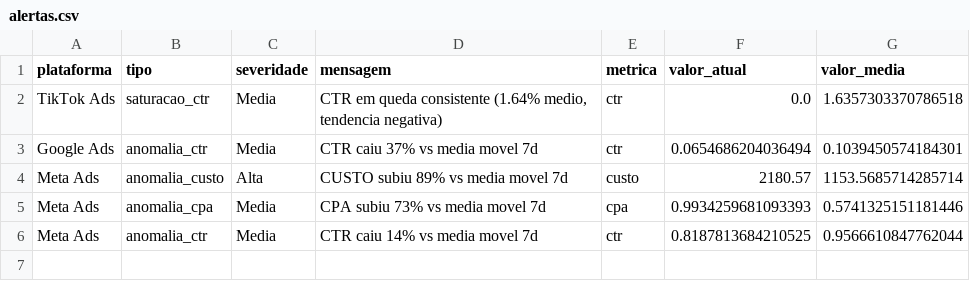
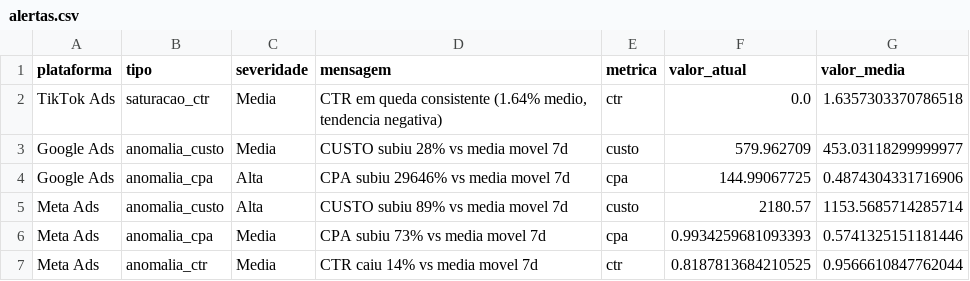
Before and after one commit to grupoalmeidajunior/dashboard-media-monitoring, a CSV file: Dados/Consolidado/alertas.csv, drawn as a sheet.

```diff
--- a/Dados/Consolidado/alertas.csv
+++ b/Dados/Consolidado/alertas.csv
@@ -2,3 +2,4 @@
 TikTok Ads,saturacao_ctr,Media,"CTR em queda consistente (1.64% medio, tendencia negativa)",ctr,0.0,1.6357303370786518
-Google Ads,anomalia_ctr,Media,CTR caiu 37% vs media movel 7d,ctr,0.0654686204036494,0.1039450574184301
+Google Ads,anomalia_custo,Media,CUSTO subiu 28% vs media movel 7d,custo,579.962709,453.03118299999977
+Google Ads,anomalia_cpa,Alta,CPA subiu 29646% vs media movel 7d,cpa,144.99067725,0.4874304331716906
 Meta Ads,anomalia_custo,Alta,CUSTO subiu 89% vs media movel 7d,custo,2180.57,1153.5685714285714
```
Also changed, not shown: Dados/GA4/dispositivos.csv, Dados/GA4/sessoes_por_fonte.csv, 45 other files.
